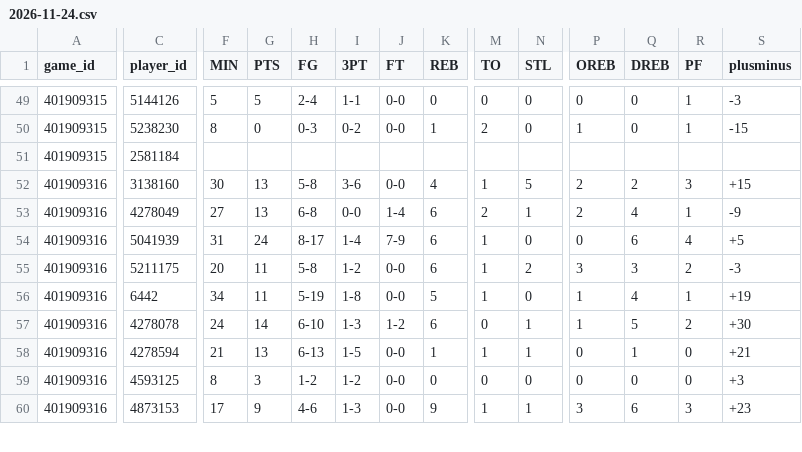
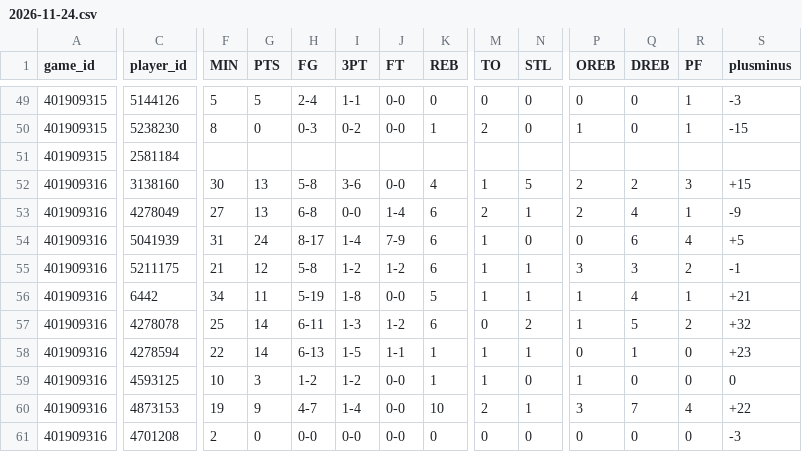
Before and after one commit to mason7park-debug/NBAprojections, a CSV file: data/boxscores/2026-11-24.csv, drawn as a sheet; only a part is shown, gaps mark what is left out; rows hold the shown columns only; the diff covers the shown part only; the diff names each change by its address in the sheet, - before the commit and + after, or states it on an @@ line.

```diff
--- a/data/boxscores/2026-11-24.csv
+++ b/data/boxscores/2026-11-24.csv
-F55 (MIN): 20
+F55 (MIN): 21
-G55 (PTS): 11
+G55 (PTS): 12
-J55 (FT): 0-0
+J55 (FT): 1-2
-N55 (STL): 2
+N55 (STL): 1
-S55 (plusminus): -3
+S55 (plusminus): -1
-N56 (STL): 0
+N56 (STL): 1
-S56 (plusminus): +19
+S56 (plusminus): +21
-F57 (MIN): 24
+F57 (MIN): 25
-H57 (FG): 6-10
+H57 (FG): 6-11
-N57 (STL): 1
+N57 (STL): 2
-S57 (plusminus): +30
+S57 (plusminus): +32
-F58 (MIN): 21
+F58 (MIN): 22
-G58 (PTS): 13
+G58 (PTS): 14
-J58 (FT): 0-0
+J58 (FT): 1-1
-S58 (plusminus): +21
+S58 (plusminus): +23
-F59 (MIN): 8
+F59 (MIN): 10
-K59 (REB): 0
+K59 (REB): 1
-M59 (TO): 0
+M59 (TO): 1
-P59 (OREB): 0
+P59 (OREB): 1
-S59 (plusminus): +3
+S59 (plusminus): 0
-F60 (MIN): 17
+F60 (MIN): 19
-H60 (FG): 4-6
+H60 (FG): 4-7
-I60 (3PT): 1-3
+I60 (3PT): 1-4
-K60 (REB): 9
+K60 (REB): 10
-M60 (TO): 1
+M60 (TO): 2
-Q60 (DREB): 6
+Q60 (DREB): 7
-R60 (PF): 3
+R60 (PF): 4
-S60 (plusminus): +23
+S60 (plusminus): +22
+row 61: 401909316 | 4701208 | 2 | 0 | 0-0 | 0-0 | 0-0 | 0 | 0 | 0 | 0 | 0 | 0 | -3
```
Also changed, not shown: 1 removed row and 40 edited cells elsewhere in this file, data/gamepreds/2026-11-25.csv, data/graded/2026-11-24.csv, 10 other files.
